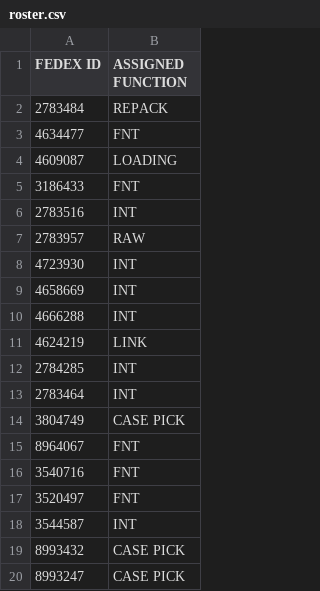
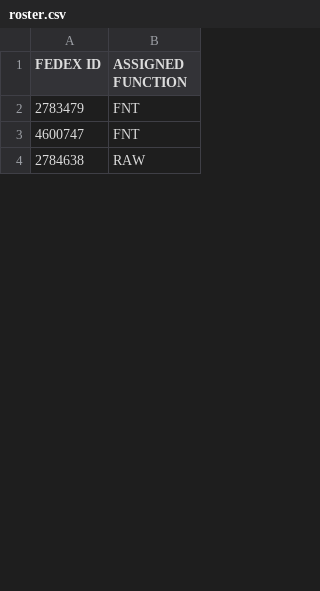
Before and after one commit to FSCFERRERO/ferrero-roster, a CSV file: roster.csv, drawn as a sheet; only a part is shown; the diff covers the shown part only.

Commit message:
Update roster.csv

```diff
--- a/roster.csv
+++ b/roster.csv
@@ -1,20 +1,4 @@
 FEDEX ID,ASSIGNED FUNCTION
-2783484	,REPACK
-4634477	,FNT
-4609087	,LOADING
-3186433	,FNT
-2783516	,INT
-2783957	,RAW
-4723930	,INT
-4658669	,INT
-4666288	,INT
-4624219	,LINK
-2784285	,INT
-2783464	,INT
-3804749	,CASE PICK
-8964067	,FNT
-3540716	,FNT
-3520497	,FNT
-3544587	,INT
-8993432	,CASE PICK
-8993247	,CASE PICK
+2783479	,FNT
+4600747	,FNT
+2784638	,RAW
```
Also changed, not shown: 7 added rows, 14 removed rows and 4 edited cells elsewhere in this file.
